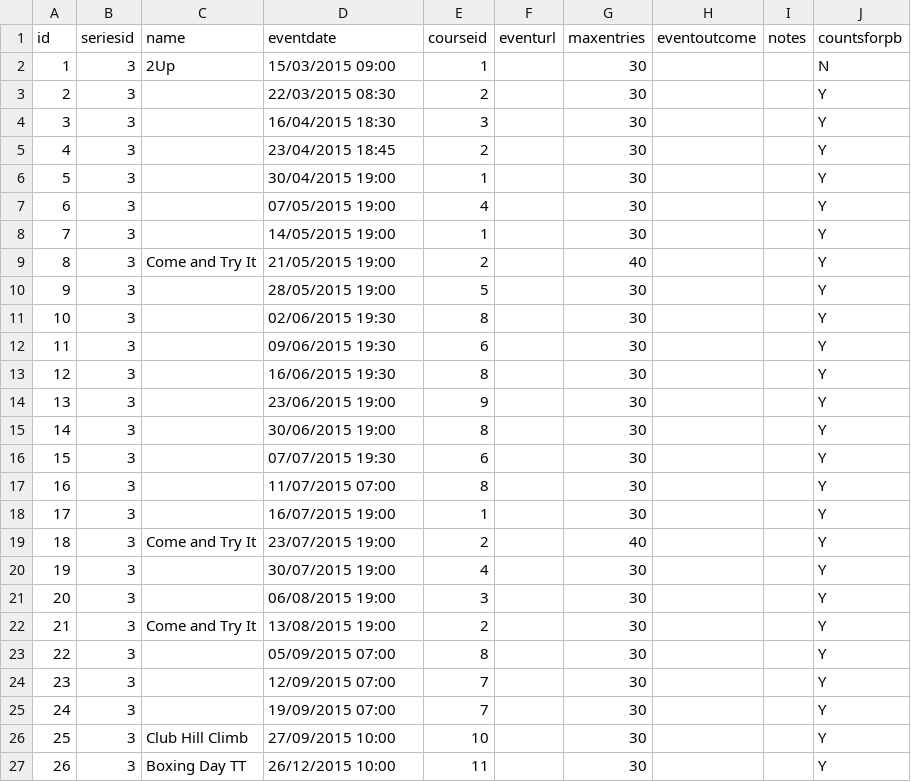
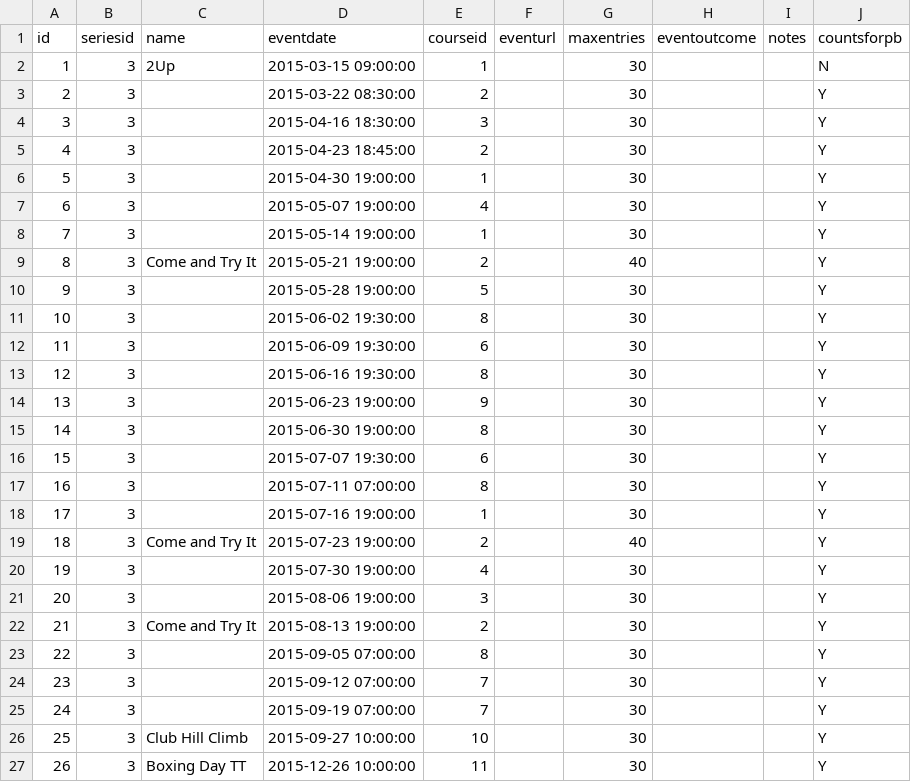
Before and after one commit to greerp/sdw_droid, a CSV file: events.csv, drawn as a sheet.

```diff
--- a/events.csv
+++ b/events.csv
@@ -1,27 +1,27 @@
 id,seriesid,name,eventdate,courseid,eventurl,maxentries,eventoutcome,notes,countsforpb
-1,3,2Up,15/03/2015 09:00,1,,30,,,N
-2,3,,22/03/2015 08:30,2,,30,,,Y
-3,3,,16/04/2015 18:30,3,,30,,,Y
-4,3,,23/04/2015 18:45,2,,30,,,Y
-5,3,,30/04/2015 19:00,1,,30,,,Y
-6,3,,07/05/2015 19:00,4,,30,,,Y
-7,3,,14/05/2015 19:00,1,,30,,,Y
-8,3,Come and Try It,21/05/2015 19:00,2,,40,,,Y
-9,3,,28/05/2015 19:00,5,,30,,,Y
-10,3,,02/06/2015 19:30,8,,30,,,Y
-11,3,,09/06/2015 19:30,6,,30,,,Y
-12,3,,16/06/2015 19:30,8,,30,,,Y
-13,3,,23/06/2015 19:00,9,,30,,,Y
-14,3,,30/06/2015 19:00,8,,30,,,Y
-15,3,,07/07/2015 19:30,6,,30,,,Y
-16,3,,11/07/2015 07:00,8,,30,,,Y
-17,3,,16/07/2015 19:00,1,,30,,,Y
-18,3,Come and Try It,23/07/2015 19:00,2,,40,,,Y
-19,3,,30/07/2015 19:00,4,,30,,,Y
-20,3,,06/08/2015 19:00,3,,30,,,Y
-21,3,Come and Try It,13/08/2015 19:00,2,,30,,,Y
-22,3,,05/09/2015 07:00,8,,30,,,Y
-23,3,,12/09/2015 07:00,7,,30,,,Y
-24,3,,19/09/2015 07:00,7,,30,,,Y
-25,3,Club Hill Climb,27/09/2015 10:00,10,,30,,,Y
-26,3,Boxing Day TT,26/12/2015 10:00,11,,30,,,Y
+1,3,2Up,2015-03-15 09:00:00,1,,30,,,N
+2,3,,2015-03-22 08:30:00,2,,30,,,Y
+3,3,,2015-04-16 18:30:00,3,,30,,,Y
+4,3,,2015-04-23 18:45:00,2,,30,,,Y
+5,3,,2015-04-30 19:00:00,1,,30,,,Y
+6,3,,2015-05-07 19:00:00,4,,30,,,Y
+7,3,,2015-05-14 19:00:00,1,,30,,,Y
+8,3,Come and Try It,2015-05-21 19:00:00,2,,40,,,Y
+9,3,,2015-05-28 19:00:00,5,,30,,,Y
+10,3,,2015-06-02 19:30:00,8,,30,,,Y
+11,3,,2015-06-09 19:30:00,6,,30,,,Y
+12,3,,2015-06-16 19:30:00,8,,30,,,Y
+13,3,,2015-06-23 19:00:00,9,,30,,,Y
+14,3,,2015-06-30 19:00:00,8,,30,,,Y
+15,3,,2015-07-07 19:30:00,6,,30,,,Y
+16,3,,2015-07-11 07:00:00,8,,30,,,Y
+17,3,,2015-07-16 19:00:00,1,,30,,,Y
+18,3,Come and Try It,2015-07-23 19:00:00,2,,40,,,Y
+19,3,,2015-07-30 19:00:00,4,,30,,,Y
+20,3,,2015-08-06 19:00:00,3,,30,,,Y
+21,3,Come and Try It,2015-08-13 19:00:00,2,,30,,,Y
+22,3,,2015-09-05 07:00:00,8,,30,,,Y
+23,3,,2015-09-12 07:00:00,7,,30,,,Y
+24,3,,2015-09-19 07:00:00,7,,30,,,Y
+25,3,Club Hill Climb,2015-09-27 10:00:00,10,,30,,,Y
+26,3,Boxing Day TT,2015-12-26 10:00:00,11,,30,,,Y
```
Also changed, not shown: 17 other files.
